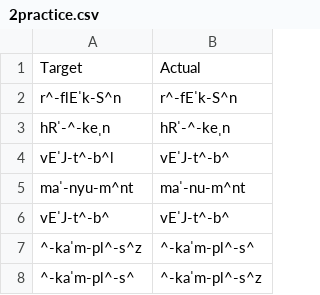
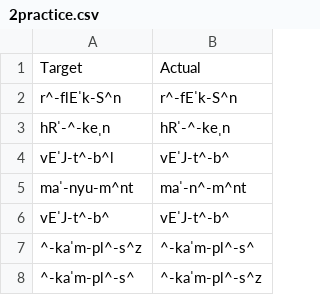
Before and after one commit to unccard/wcmRatio, a CSV file: 2practice.csv, drawn as a sheet.

```diff
--- a/2practice.csv
+++ b/2practice.csv
@@ -4,3 +4,3 @@ hRˈ-^-keˌn,hRˈ-^-keˌn
 vEˈJ-t^-b^l,vEˈJ-t^-b^
-maˈ-nyu-m^nt,maˈ-nu-m^nt
+maˈ-nyu-m^nt,maˈ-n^-m^nt
 vEˈJ-t^-b^,vEˈJ-t^-b^
```
Also changed, not shown: wcmRatio_word_by_word.csv, 2 other files.
